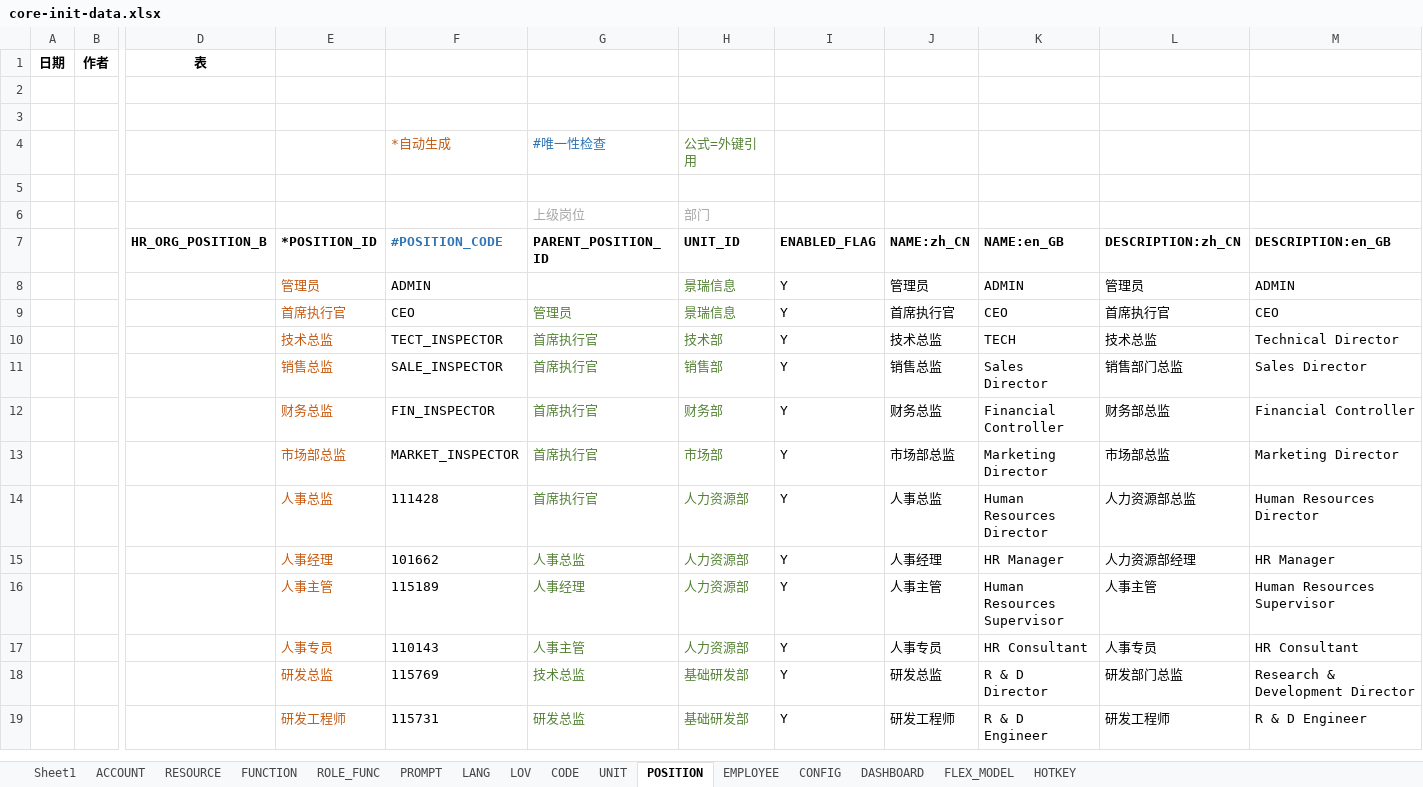
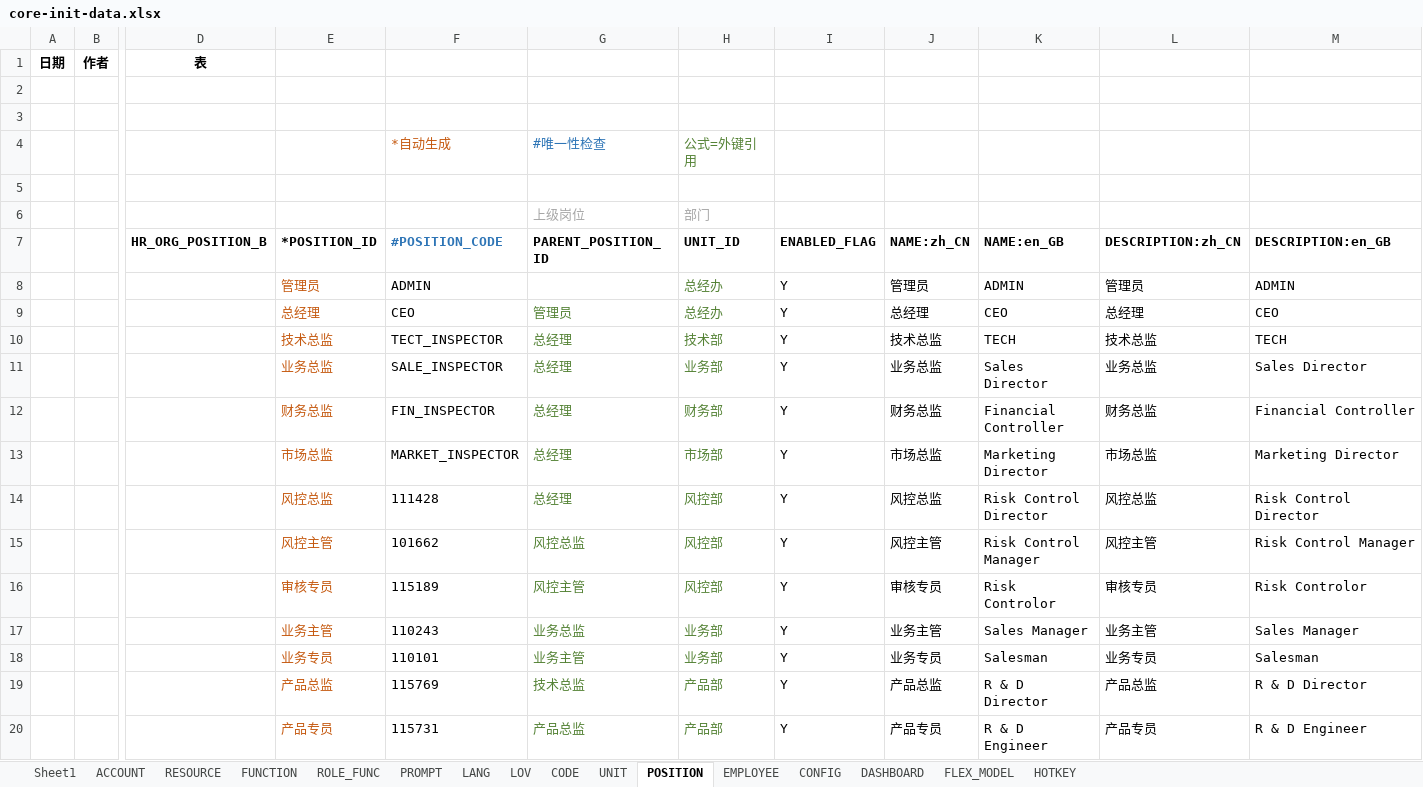
Before and after one commit to IvanStephenYuan/JRAP_Lease, an Excel workbook: jrap-core-db/src/main/java/com/jingrui/jrap/db/data/core-init-data.xlsx, sheet POSITION, drawn as a sheet; only a part is shown, gaps mark what is left out; values as stored, in another font and other column widths than the file's, no borders; removed rows and columns are numbered as before the commit, all else as after; rows hold the shown columns only; the diff names each change by its address in the sheet, - before the commit and + after, or states it on an @@ line.

```diff
--- a/jrap-core-db/src/main/java/com/jingrui/jrap/db/data/core-init-data.xlsx (sheet POSITION)
+++ b/jrap-core-db/src/main/java/com/jingrui/jrap/db/data/core-init-data.xlsx (sheet POSITION)
-H8:H9 (UNIT_ID): 景瑞信息
+H8:H9 (UNIT_ID): 总经办
-E9 (*POSITION_ID): 首席执行官
+E9 (*POSITION_ID): 总经理
-J9 (NAME:zh_CN): 首席执行官
+J9 (NAME:zh_CN): 总经理
-L9 (DESCRIPTION:zh_CN): 首席执行官
+L9 (DESCRIPTION:zh_CN): 总经理
-G10:G13 (PARENT_POSITION_ID): 首席执行官
+G10:G13 (PARENT_POSITION_ID): 总经理
-M10 (DESCRIPTION:en_GB): Technical Director
+M10 (DESCRIPTION:en_GB): TECH
-E11 (*POSITION_ID): 销售总监
+E11 (*POSITION_ID): 业务总监
-H11 (UNIT_ID): 销售部
+H11 (UNIT_ID): 业务部
-J11 (NAME:zh_CN): 销售总监
+J11 (NAME:zh_CN): 业务总监
-L11 (DESCRIPTION:zh_CN): 销售部门总监
+L11 (DESCRIPTION:zh_CN): 业务总监
-L12 (DESCRIPTION:zh_CN): 财务部总监
+L12 (DESCRIPTION:zh_CN): 财务总监
-E13 (*POSITION_ID): 市场部总监
+E13 (*POSITION_ID): 市场总监
-J13 (NAME:zh_CN): 市场部总监
+J13 (NAME:zh_CN): 市场总监
-L13 (DESCRIPTION:zh_CN): 市场部总监
+L13 (DESCRIPTION:zh_CN): 市场总监
-row 14:  |  |  | 人事总监 | 111428 | 首席执行官 | 人力资源部 | Y | 人事总监 | Human Resources Director | 人力资源部总监 | Human Resources Director
-row 15:  |  |  | 人事经理 | 101662 | 人事总监 | 人力资源部 | Y | 人事经理 | HR Manager | 人力资源部经理 | HR Manager
-row 16:  |  |  | 人事主管 | 115189 | 人事经理 | 人力资源部 | Y | 人事主管 | Human Resources Supervisor | 人事主管 | Human Resources Supervisor
-row 17:  |  |  | 人事专员 | 110143 | 人事主管 | 人力资源部 | Y | 人事专员 | HR Consultant | 人事专员 | HR Consultant
+row 14:  |  |  | 风控总监 | 111428 | 总经理 | 风控部 | Y | 风控总监 | Risk Control Director | 风控总监 | Risk Control Director
+row 15:  |  |  | 风控主管 | 101662 | 风控总监 | 风控部 | Y | 风控主管 | Risk Control Manager | 风控主管 | Risk Control Manager
+row 16:  |  |  | 审核专员 | 115189 | 风控主管 | 风控部 | Y | 审核专员 | Risk Controlor | 审核专员 | Risk Controlor
+row 17:  |  |  | 业务主管 | 110243 | 业务总监 | 业务部 | Y | 业务主管 | Sales Manager | 业务主管 | Sales Manager
+row 18:  |  |  | 业务专员 | 110101 | 业务主管 | 业务部 | Y | 业务专员 | Salesman | 业务专员 | Salesman
-E19 (*POSITION_ID): 研发总监
+E19 (*POSITION_ID): 产品总监
-H19 (UNIT_ID): 基础研发部
+H19 (UNIT_ID): 产品部
-J19 (NAME:zh_CN): 研发总监
+J19 (NAME:zh_CN): 产品总监
-L19 (DESCRIPTION:zh_CN): 研发部门总监
+L19 (DESCRIPTION:zh_CN): 产品总监
-M19 (DESCRIPTION:en_GB): Research & Development Director
+M19 (DESCRIPTION:en_GB): R & D Director
-row 19:  |  |  | 研发工程师 | 115731 | 研发总监 | 基础研发部 | Y | 研发工程师 | R & D Engineer | 研发工程师 | R & D Engineer
+row 20:  |  |  | 产品专员 | 115731 | 产品总监 | 产品部 | Y | 产品专员 | R & D Engineer | 产品专员 | R & D Engineer
```
Also changed, not shown: sheet UNIT, sheet ACCOUNT, sheet EMPLOYEE, sheet FUNCTION.
